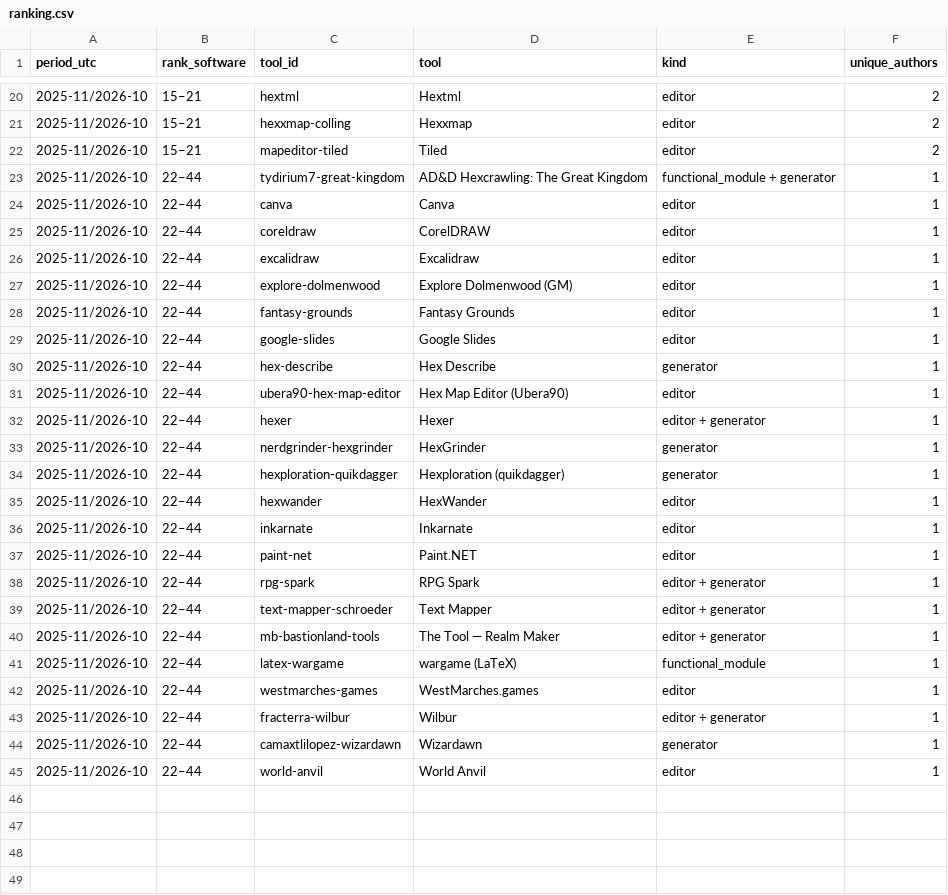
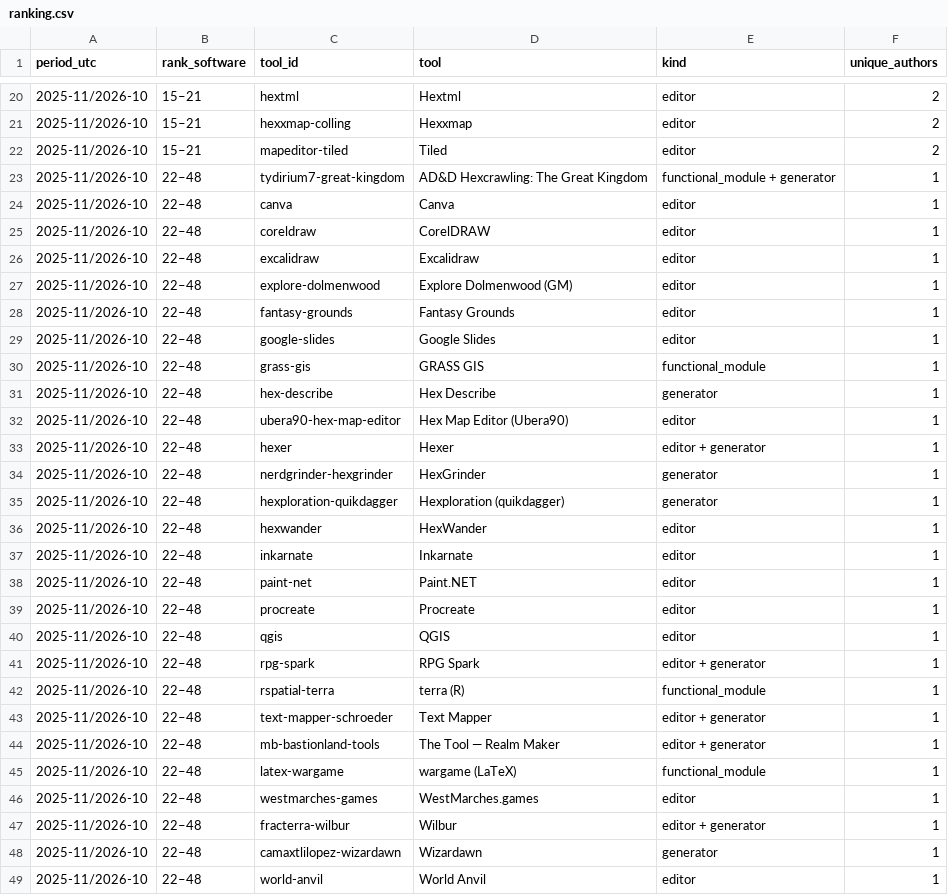
Before and after one commit to YuriyEmelyanov/Hexcrawl, a CSV file: agent-work/research/reddit-map-tools/hex-only/ranking.csv, drawn as a sheet; only a part is shown, gaps mark what is left out; the diff covers the shown part only.

```diff
--- a/agent-work/research/reddit-map-tools/hex-only/ranking.csv
+++ b/agent-work/research/reddit-map-tools/hex-only/ranking.csv
@@ -22,24 +22,28 @@ period_utc,rank_software,tool_id,tool,kind,unique_authors
 2025-11/2026-10,15–21,mapeditor-tiled,Tiled,editor,2
-2025-11/2026-10,22–44,tydirium7-great-kingdom,AD&D Hexcrawling: The Great Kingdom,functional_module + generator,1
-2025-11/2026-10,22–44,canva,Canva,editor,1
-2025-11/2026-10,22–44,coreldraw,CorelDRAW,editor,1
-2025-11/2026-10,22–44,excalidraw,Excalidraw,editor,1
-2025-11/2026-10,22–44,explore-dolmenwood,Explore Dolmenwood (GM),editor,1
-2025-11/2026-10,22–44,fantasy-grounds,Fantasy Grounds,editor,1
-2025-11/2026-10,22–44,google-slides,Google Slides,editor,1
-2025-11/2026-10,22–44,hex-describe,Hex Describe,generator,1
-2025-11/2026-10,22–44,ubera90-hex-map-editor,Hex Map Editor (Ubera90),editor,1
-2025-11/2026-10,22–44,hexer,Hexer,editor + generator,1
-2025-11/2026-10,22–44,nerdgrinder-hexgrinder,HexGrinder,generator,1
-2025-11/2026-10,22–44,hexploration-quikdagger,Hexploration (quikdagger),generator,1
-2025-11/2026-10,22–44,hexwander,HexWander,editor,1
-2025-11/2026-10,22–44,inkarnate,Inkarnate,editor,1
-2025-11/2026-10,22–44,paint-net,Paint.NET,editor,1
-2025-11/2026-10,22–44,rpg-spark,RPG Spark,editor + generator,1
-2025-11/2026-10,22–44,text-mapper-schroeder,Text Mapper,editor + generator,1
-2025-11/2026-10,22–44,mb-bastionland-tools,The Tool — Realm Maker,editor + generator,1
-2025-11/2026-10,22–44,latex-wargame,wargame (LaTeX),functional_module,1
-2025-11/2026-10,22–44,westmarches-games,WestMarches.games,editor,1
-2025-11/2026-10,22–44,fracterra-wilbur,Wilbur,editor + generator,1
-2025-11/2026-10,22–44,camaxtlilopez-wizardawn,Wizardawn,generator,1
-2025-11/2026-10,22–44,world-anvil,World Anvil,editor,1
+2025-11/2026-10,22–48,tydirium7-great-kingdom,AD&D Hexcrawling: The Great Kingdom,functional_module + generator,1
+2025-11/2026-10,22–48,canva,Canva,editor,1
+2025-11/2026-10,22–48,coreldraw,CorelDRAW,editor,1
+2025-11/2026-10,22–48,excalidraw,Excalidraw,editor,1
+2025-11/2026-10,22–48,explore-dolmenwood,Explore Dolmenwood (GM),editor,1
+2025-11/2026-10,22–48,fantasy-grounds,Fantasy Grounds,editor,1
+2025-11/2026-10,22–48,google-slides,Google Slides,editor,1
+2025-11/2026-10,22–48,grass-gis,GRASS GIS,functional_module,1
+2025-11/2026-10,22–48,hex-describe,Hex Describe,generator,1
+2025-11/2026-10,22–48,ubera90-hex-map-editor,Hex Map Editor (Ubera90),editor,1
+2025-11/2026-10,22–48,hexer,Hexer,editor + generator,1
+2025-11/2026-10,22–48,nerdgrinder-hexgrinder,HexGrinder,generator,1
+2025-11/2026-10,22–48,hexploration-quikdagger,Hexploration (quikdagger),generator,1
+2025-11/2026-10,22–48,hexwander,HexWander,editor,1
+2025-11/2026-10,22–48,inkarnate,Inkarnate,editor,1
+2025-11/2026-10,22–48,paint-net,Paint.NET,editor,1
+2025-11/2026-10,22–48,procreate,Procreate,editor,1
+2025-11/2026-10,22–48,qgis,QGIS,editor,1
+2025-11/2026-10,22–48,rpg-spark,RPG Spark,editor + generator,1
+2025-11/2026-10,22–48,rspatial-terra,terra (R),functional_module,1
+2025-11/2026-10,22–48,text-mapper-schroeder,Text Mapper,editor + generator,1
+2025-11/2026-10,22–48,mb-bastionland-tools,The Tool — Realm Maker,editor + generator,1
+2025-11/2026-10,22–48,latex-wargame,wargame (LaTeX),functional_module,1
+2025-11/2026-10,22–48,westmarches-games,WestMarches.games,editor,1
+2025-11/2026-10,22–48,fracterra-wilbur,Wilbur,editor + generator,1
+2025-11/2026-10,22–48,camaxtlilopez-wizardawn,Wizardawn,generator,1
+2025-11/2026-10,22–48,world-anvil,World Anvil,editor,1
```
Also changed, not shown: 5 edited cells elsewhere in this file, agent-work/research/reddit-map-tools/evidence.csv, agent-work/research/reddit-map-tools/hex-only/context-review.csv, 16 other files.
